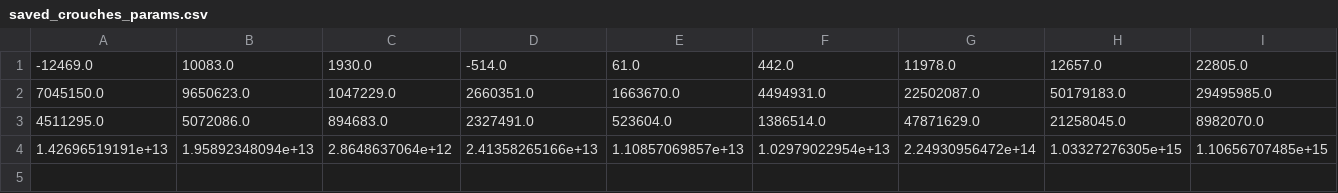
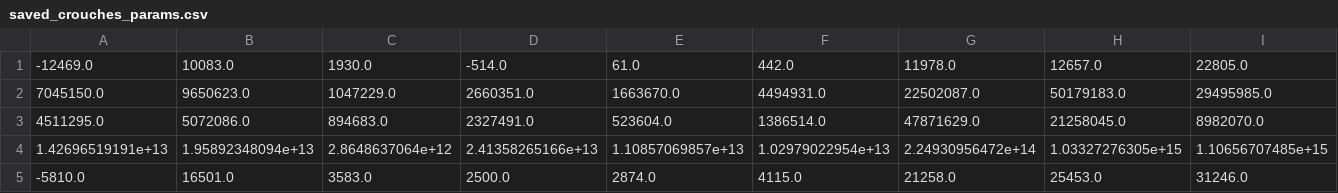
Before and after one commit to EveLIn3/BSNear, a CSV file: saved_crouches_params.csv, drawn as a sheet.

```diff
--- a/saved_crouches_params.csv
+++ b/saved_crouches_params.csv
@@ -4 +4,2 @@
 1.42696519191e+13,1.95892348094e+13,2.8648637064e+12,2.41358265166e+13,1.10857069857e+13,1.02979022954e+13,2.24930956472e+14,1.03327276305e+15,1.10656707485e+15
+-5810.0,16501.0,3583.0,2500.0,2874.0,4115.0,21258.0,25453.0,31246.0
```
Also changed, not shown: saved_still_params.csv, saved_walk_params.csv, 2 other files.
